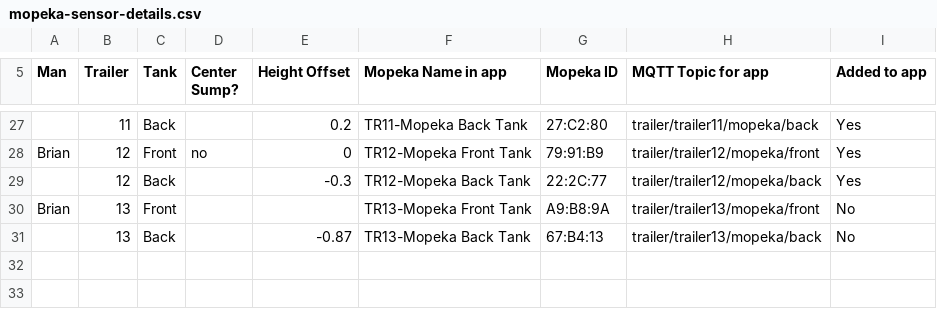
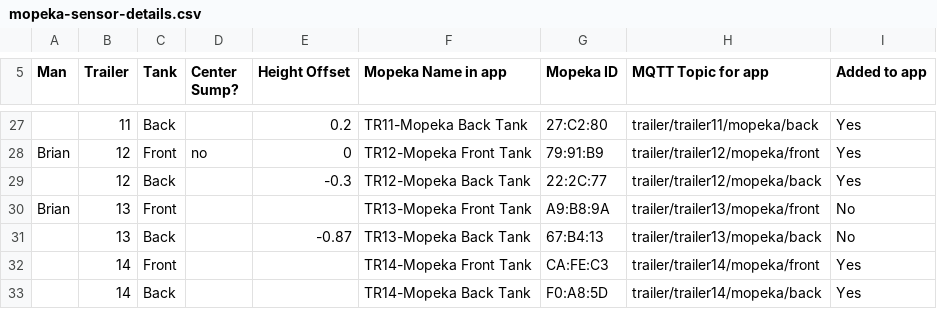
Before and after one commit to RotorSync/Big-Beautiful-Box, a CSV file: mopeka/mopeka-sensor-details.csv, drawn as a sheet; only a part is shown, gaps mark what is left out; the diff names each change by its address in the sheet, - before the commit and + after, or states it on an @@ line.

```diff
--- a/mopeka/mopeka-sensor-details.csv
+++ b/mopeka/mopeka-sensor-details.csv
+row 32:  | 14 | Front |  |  | TR14-Mopeka Front Tank | CA:FE:C3 | trailer/trailer14/mopeka/front | Yes
+row 33:  | 14 | Back |  |  | TR14-Mopeka Back Tank | F0:A8:5D | trailer/trailer14/mopeka/back | Yes
```
